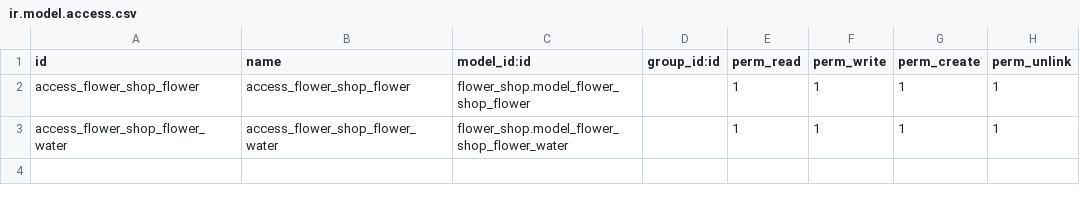
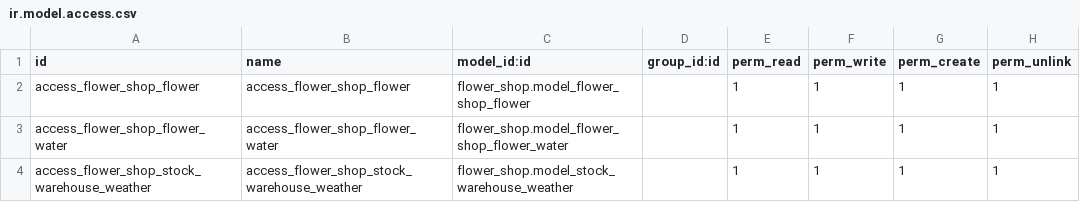
Before and after one commit to GhassanAlKaraan/odoo-demo, a CSV file: custom_modules/flower_shop/security/ir.model.access.csv, drawn as a sheet.

```diff
--- a/custom_modules/flower_shop/security/ir.model.access.csv
+++ b/custom_modules/flower_shop/security/ir.model.access.csv
@@ -3 +3,2 @@ access_flower_shop_flower,access_flower_shop_flower,flower_shop.model_flower_sho
 access_flower_shop_flower_water,access_flower_shop_flower_water,flower_shop.model_flower_shop_flower_water,,1,1,1,1
+access_flower_shop_stock_warehouse_weather,access_flower_shop_stock_warehouse_weather,flower_shop.model_stock_warehouse_weather,,1,1,1,1
```
Also changed, not shown: 5 other files.
